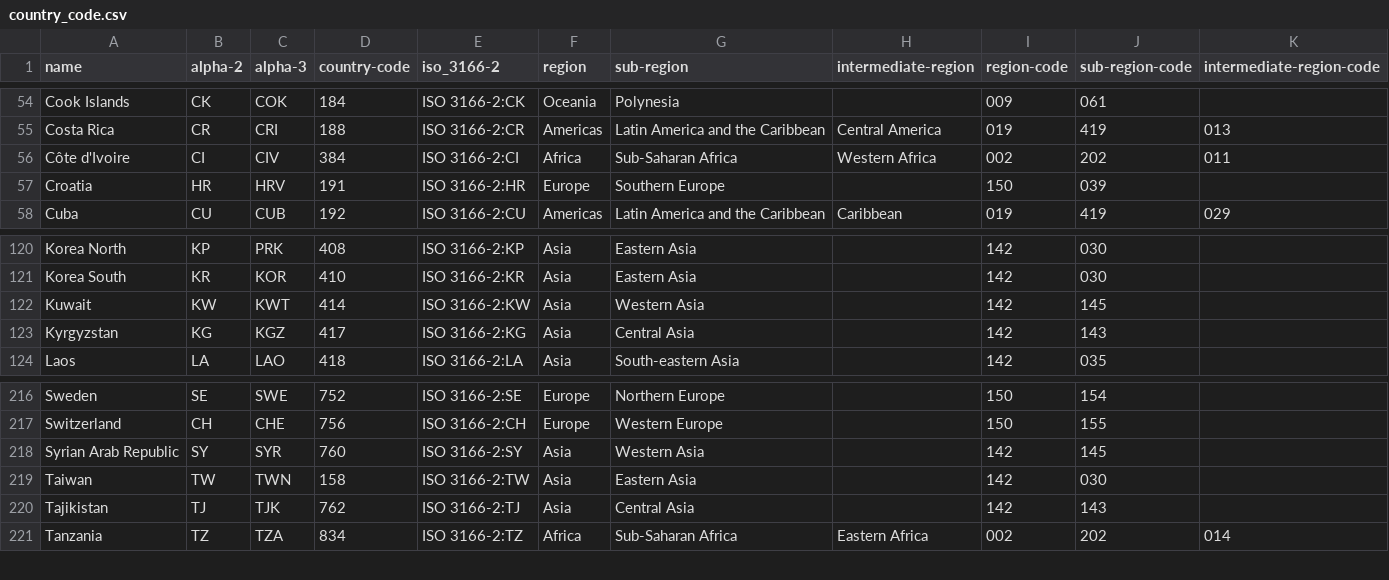
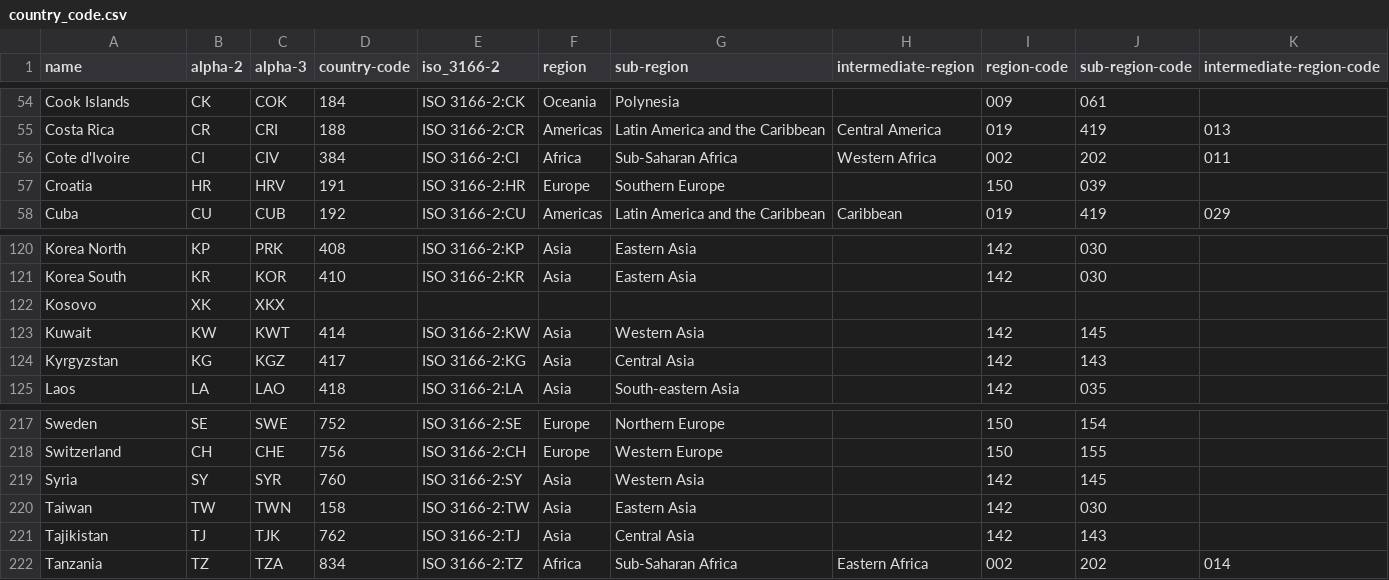
Before and after one commit to kunxianhuang/plotly_tutorial, a CSV file: Dash/covid-19_map/data/country_code.csv, drawn as a sheet; only a part is shown, gaps mark what is left out.

Commit message:
debug country code

```diff
--- a/Dash/covid-19_map/data/country_code.csv
+++ b/Dash/covid-19_map/data/country_code.csv
@@ -55,3 +55,3 @@ Cook Islands,CK,COK,184,ISO 3166-2:CK,Oceania,Polynesia,"",009,061,""
 Costa Rica,CR,CRI,188,ISO 3166-2:CR,Americas,Latin America and the Caribbean,Central America,019,419,013
-Côte d'Ivoire,CI,CIV,384,ISO 3166-2:CI,Africa,Sub-Saharan Africa,Western Africa,002,202,011
+Cote d'Ivoire,CI,CIV,384,ISO 3166-2:CI,Africa,Sub-Saharan Africa,Western Africa,002,202,011
 Croatia,HR,HRV,191,ISO 3166-2:HR,Europe,Southern Europe,"",150,039,""
@@ -121,2 +121,3 @@ Korea North,KP,PRK,408,ISO 3166-2:KP,Asia,Eastern Asia,"",142,030,""
 Korea South,KR,KOR,410,ISO 3166-2:KR,Asia,Eastern Asia,"",142,030,""
+Kosovo,XK,XKX,  ,  ,    ,  ,   ,  ,  ,  , ""
 Kuwait,KW,KWT,414,ISO 3166-2:KW,Asia,Western Asia,"",142,145,""
@@ -217,3 +218,3 @@ Sweden,SE,SWE,752,ISO 3166-2:SE,Europe,Northern Europe,"",150,154,""
 Switzerland,CH,CHE,756,ISO 3166-2:CH,Europe,Western Europe,"",150,155,""
-Syrian Arab Republic,SY,SYR,760,ISO 3166-2:SY,Asia,Western Asia,"",142,145,""
+Syria,SY,SYR,760,ISO 3166-2:SY,Asia,Western Asia,"",142,145,""
 Taiwan,TW,TWN,158,ISO 3166-2:TW,Asia,Eastern Asia,"",142,030,""
```
